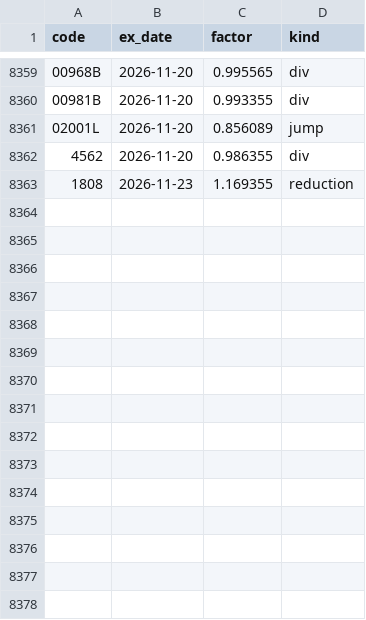
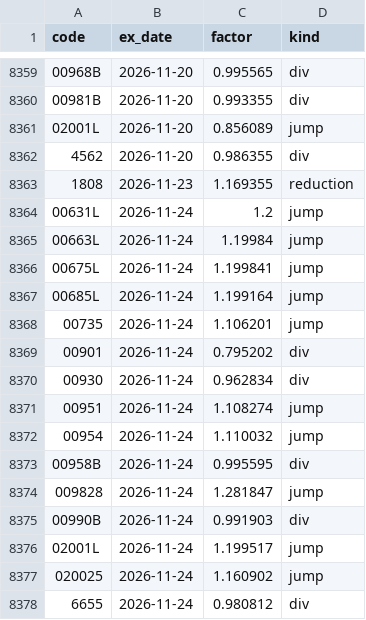
Before and after one commit to PoHsuanChou/tw-market-scanner, a CSV file: history/adjust.csv, drawn as a sheet; only a part is shown, gaps mark what is left out.

```diff
--- a/history/adjust.csv
+++ b/history/adjust.csv
@@ -8363 +8363,16 @@ code,ex_date,factor,kind
 1808,2026-11-23,1.169355,reduction
+00631L,2026-11-24,1.2,jump
+00663L,2026-11-24,1.19984,jump
+00675L,2026-11-24,1.199841,jump
+00685L,2026-11-24,1.199164,jump
+00735,2026-11-24,1.106201,jump
+00901,2026-11-24,0.795202,div
+00930,2026-11-24,0.962834,div
+00951,2026-11-24,1.108274,jump
+00954,2026-11-24,1.110032,jump
+00958B,2026-11-24,0.995595,div
+009828,2026-11-24,1.281847,jump
+00990B,2026-11-24,0.991903,div
+02001L,2026-11-24,1.199517,jump
+020025,2026-11-24,1.160902,jump
+6655,2026-11-24,0.980812,div
```
Also changed, not shown: history/index/twii.csv, history/shares.csv, 21 other files.
